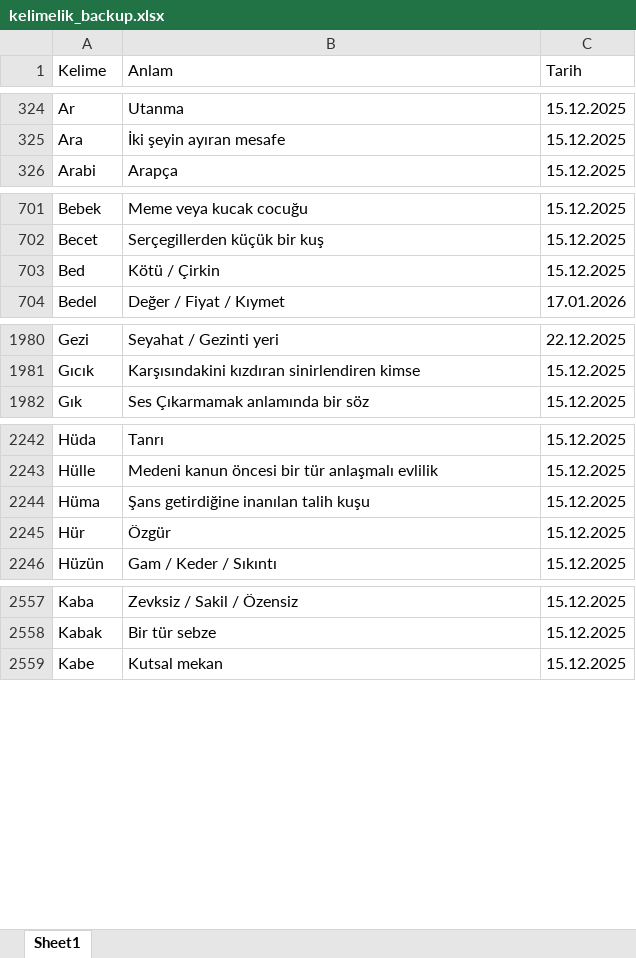
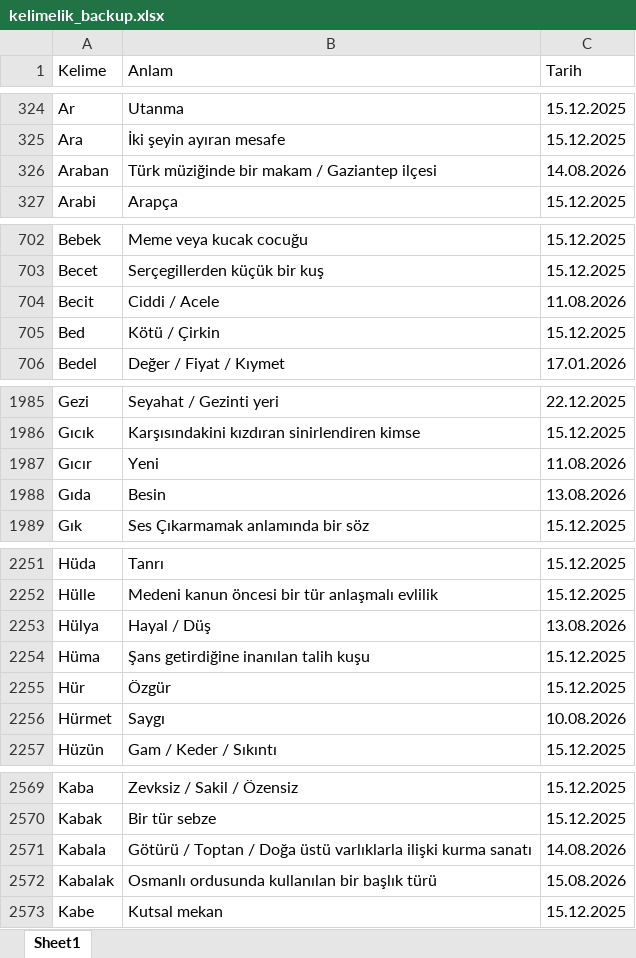
Before and after one commit to VedatBiner/flutter-codes, an Excel workbook: kelimelik_words_app/assets/database/kelimelik_backup.xlsx, sheet Sheet1, drawn as a sheet; only a part is shown, gaps mark what is left out; values as stored, in another font and other column widths than the file's, no cell formats; the diff covers the shown part only; the diff names each change by its address in the sheet, - before the commit and + after, or states it on an @@ line.

Commit message:
Kelimelik Words SQL App - word statistics

```diff
--- a/kelimelik_words_app/assets/database/kelimelik_backup.xlsx (sheet Sheet1)
+++ b/kelimelik_words_app/assets/database/kelimelik_backup.xlsx (sheet Sheet1)
+row 326: Araban | Türk müziğinde bir makam / Gaziantep ilçesi | 14.08.2026
+row 704: Becit | Ciddi / Acele | 11.08.2026
+row 1987: Gıcır | Yeni | 11.08.2026
+row 1988: Gıda | Besin | 13.08.2026
+row 2253: Hülya | Hayal / Düş | 13.08.2026
+row 2256: Hürmet | Saygı | 10.08.2026
+row 2571: Kabala | Götürü / Toptan / Doğa üstü varlıklarla ilişki kurma sanatı | 14.08.2026
+row 2572: Kabalak | Osmanlı ordusunda kullanılan bir başlık türü | 15.08.2026
```
Also changed, not shown: 18 added rows elsewhere in this sheet, cell formats, 8 other files.
